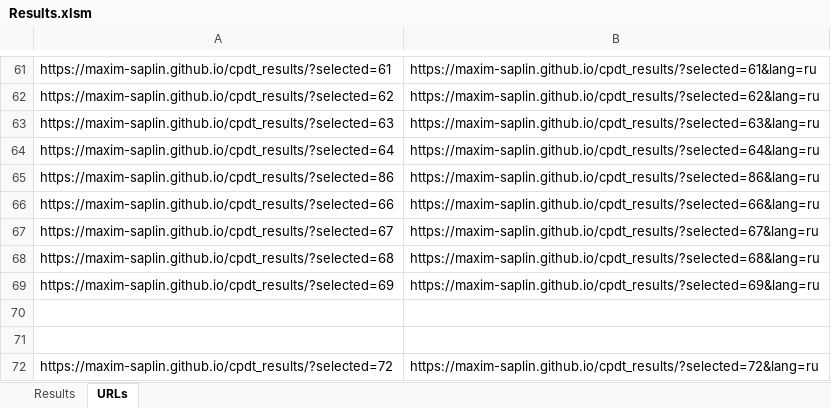
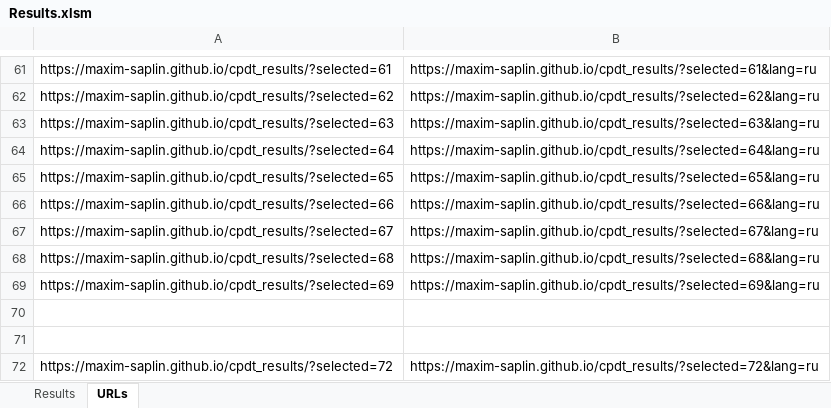
Before and after one commit to maxim-saplin/cpdt_results, an Excel workbook: Results.xlsm, sheet URLs, drawn as a sheet; only a part is shown, gaps mark what is left out; values as stored, in another font and other column widths than the file's, no borders; the diff names each change by its address in the sheet, - before the commit and + after, or states it on an @@ line.

```diff
--- a/Results.xlsm (sheet URLs)
+++ b/Results.xlsm (sheet URLs)
-A65: https://maxim-saplin.github.io/cpdt_results/?selected=86
+A65: https://maxim-saplin.github.io/cpdt_results/?selected=65
-B65: https://maxim-saplin.github.io/cpdt_results/?selected=86&lang=ru
+B65: https://maxim-saplin.github.io/cpdt_results/?selected=65&lang=ru
```
Also changed, not shown: sheet Results, 2 other files.
